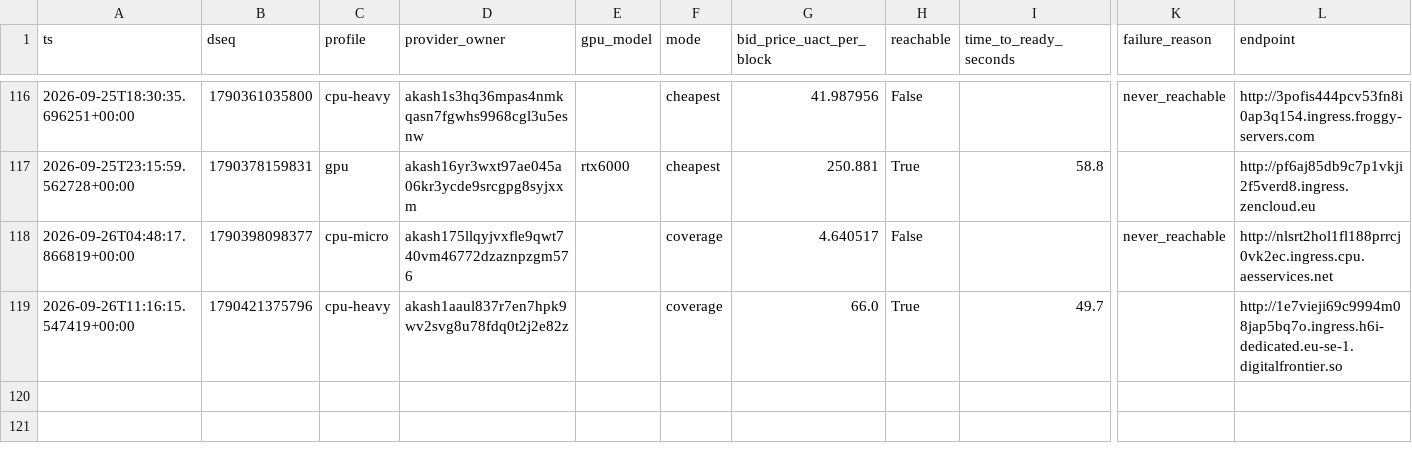
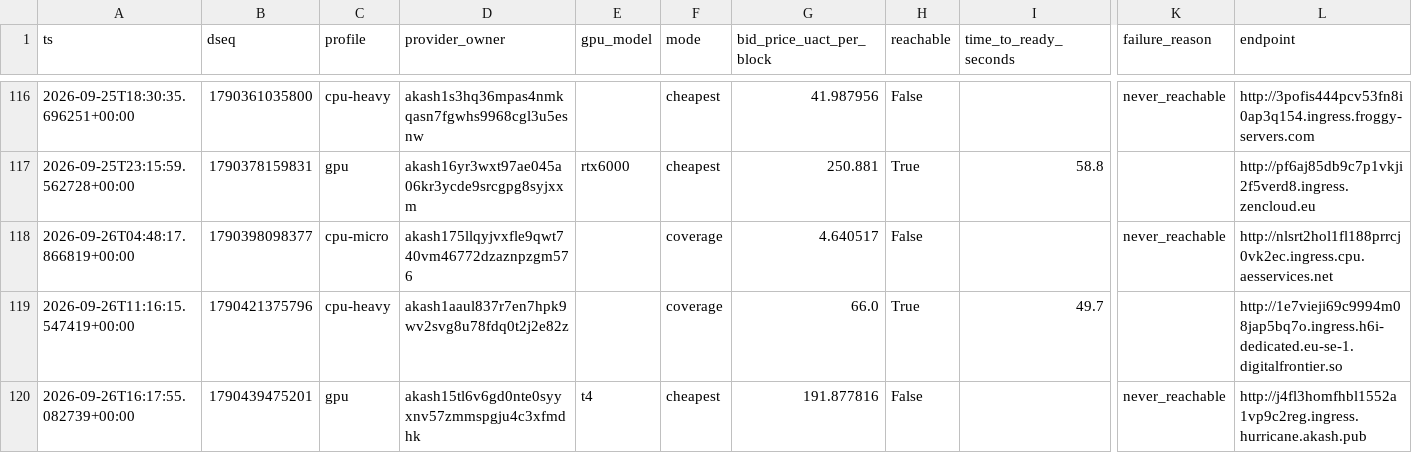
Before and after one commit to themailman05/shoestring, a CSV file: data/canary.csv, drawn as a sheet; only a part is shown, gaps mark what is left out; rows hold the shown columns only; the diff names each change by its address in the sheet, - before the commit and + after, or states it on an @@ line.

```diff
--- a/data/canary.csv
+++ b/data/canary.csv
+row 120: 2026-09-26T16:17:55.082739+00:00 | 1790439475201 | gpu | akash15tl6v6gd0nte0syyxnv57zmmspgju4c3xfmdhk | t4 | cheapest | 191.877816 | False |  | never_reachable | http://j4fl3homfhbl1552a1vp9c2reg.ingress.hurricane.akash.pub
```
Also changed, not shown: data/bids.csv.
